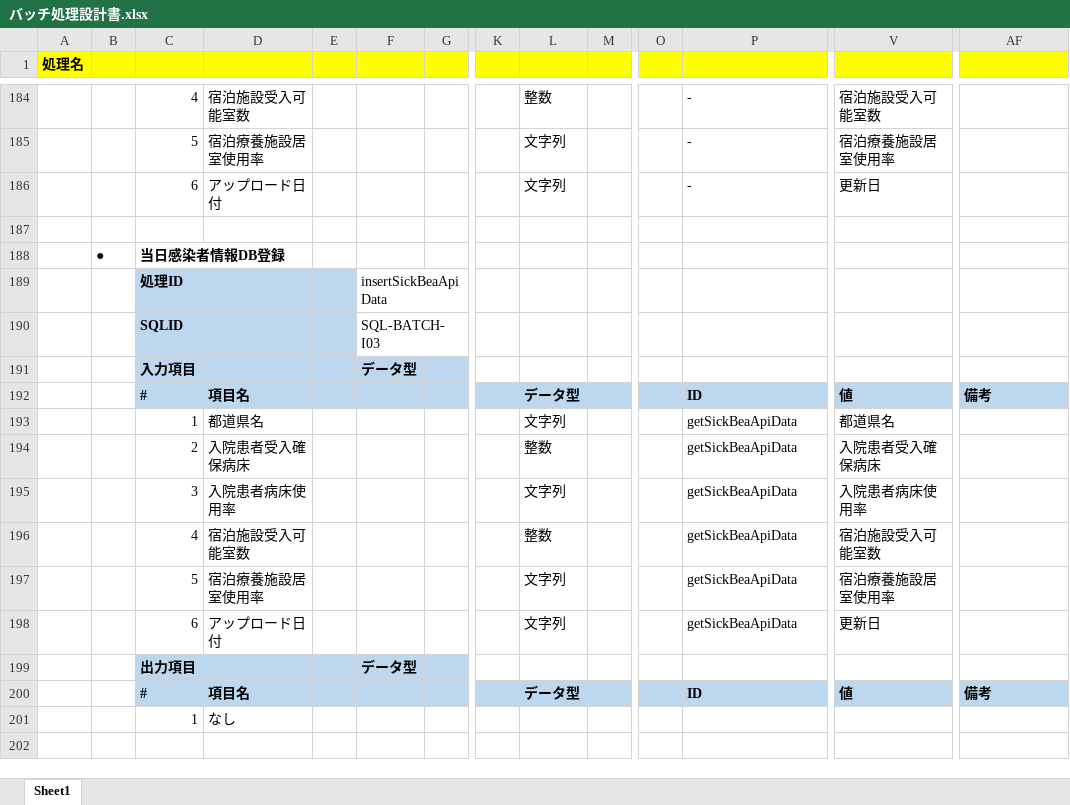
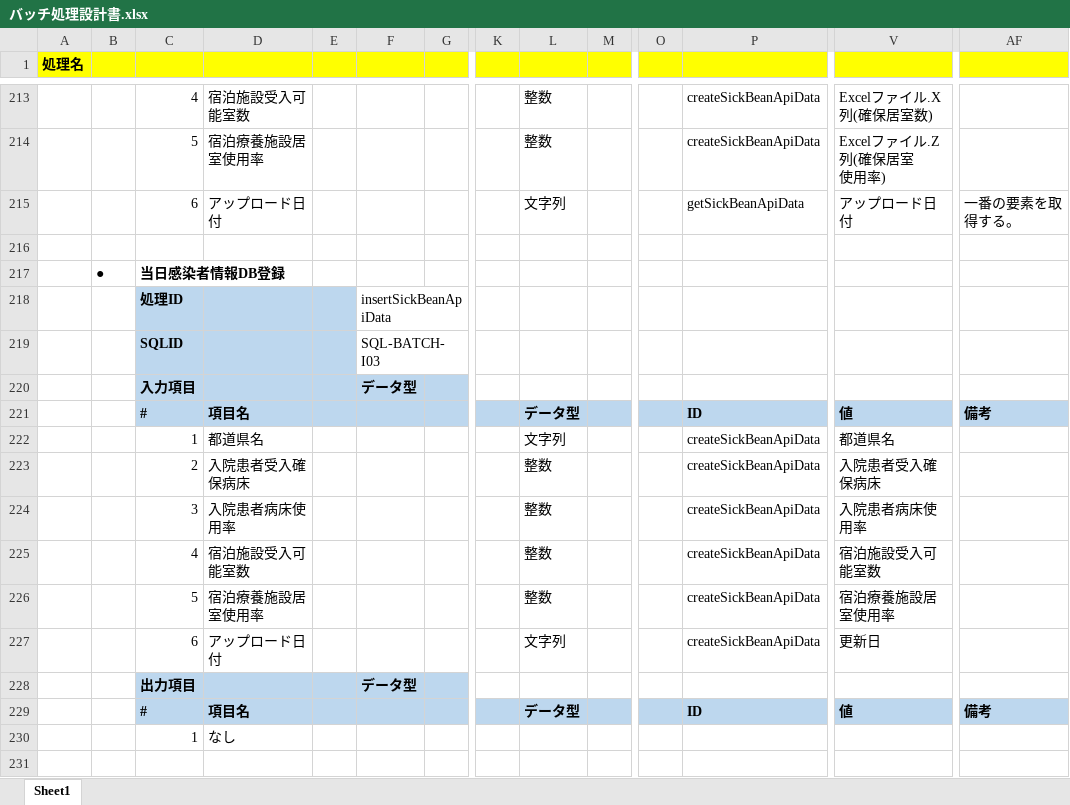
Before and after one commit to I-am-ozisan/COVID-19-Web, an Excel workbook: 設計書/01_バッチ設計書/バッチ処理設計書.xlsx, sheet Sheet1, drawn as a sheet; only a part is shown, gaps mark what is left out; values as stored, in another font and other column widths than the file's, no borders; charts and pictures not drawn; removed rows and columns are numbered as before the commit, all else as after; rows hold the shown columns only; ↵ is a line break in a cell; the diff covers the shown part only; the diff names each change by its address in the sheet, - before the commit and + after, or states it on an @@ line.

```diff
--- a/設計書/01_バッチ設計書/バッチ処理設計書.xlsx (sheet Sheet1)
+++ b/設計書/01_バッチ設計書/バッチ処理設計書.xlsx (sheet Sheet1)
-P213: -
+P213: createSickBeanApiData
-V213: 宿泊施設受入可能室数
+V213: Excelファイル.X列(確保居室数)
-row 185:  |  | 5 | 宿泊療養施設居室使用率 |  |  |  |  | 文字列 |  |  | - | 宿泊療養施設居室使用率
+row 214:  |  | 5 | 宿泊療養施設居室使用率 |  |  |  |  | 整数 |  |  | createSickBeanApiData | Excelファイル.Z列(確保居室 ↵ 使用率)
-P215: -
+P215: getSickBeanApiData
-V215: 更新日
+V215: アップロード日付
-AF215: (empty)
+AF215: 一番の要素を取得する。
-F218: insertSickBeaApiData
+F218: insertSickBeanApiData
-P222:P227: getSickBeaApiData
+P222:P227: createSickBeanApiData
-L224: 文字列
+L224: 整数
-L226: 文字列
+L226: 整数
```
Also changed, not shown: 30 added rows, 1 removed row and 6 edited cells elsewhere in this sheet, formulas that keep their value, charts or pictures, 設計書/00_共通設計書/各種一覧表.xlsx, 設計書/01_バッチ設計書/クラス図設計書.xlsx, 8 other files.
